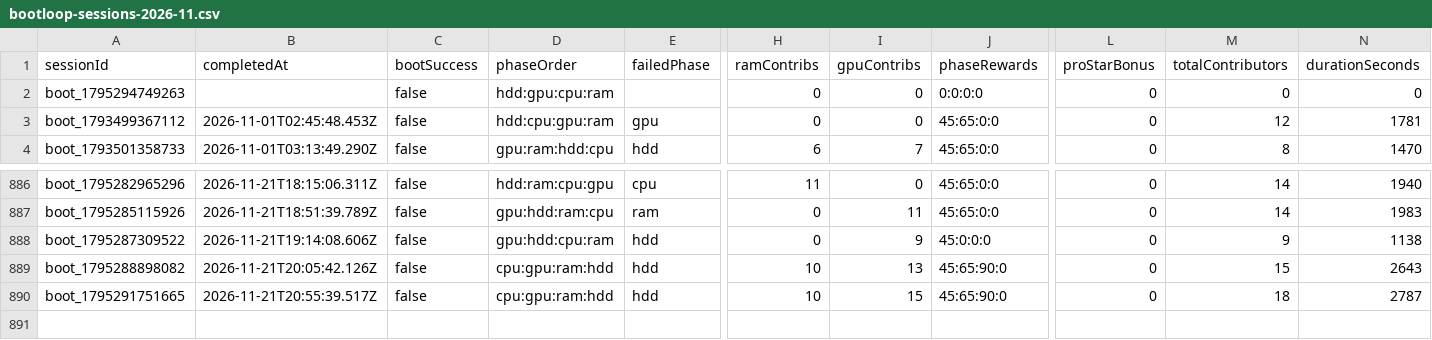
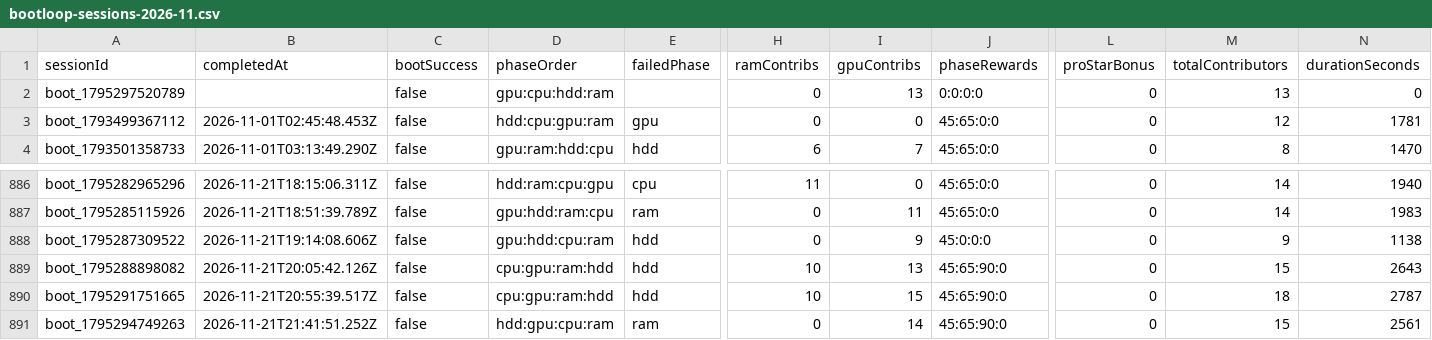
Before and after one commit to zosky/zoskyCube-archive, a CSV file: data/bootloop-sessions-2026-11.csv, drawn as a sheet; only a part is shown, gaps mark what is left out; rows hold the shown columns only; the diff names each change by its address in the sheet, - before the commit and + after, or states it on an @@ line.

```diff
--- a/data/bootloop-sessions-2026-11.csv
+++ b/data/bootloop-sessions-2026-11.csv
-A2 (sessionId): boot_1795294749263
+A2 (sessionId): boot_1795297520789
-D2 (phaseOrder): hdd:gpu:cpu:ram
+D2 (phaseOrder): gpu:cpu:hdd:ram
-I2 (gpuContribs): 0
+I2 (gpuContribs): 13
-M2 (totalContributors): 0
+M2 (totalContributors): 13
+row 891: boot_1795294749263 | 2026-11-21T21:41:51.252Z | false | hdd:gpu:cpu:ram | ram | 0 | 14 | 45:65:90:0 | 0 | 15 | 2561
```
Also changed, not shown: data/bootloop-handouts-2026-11.csv, data/gauntlet-votes-2026-11.csv, 3 other files.
